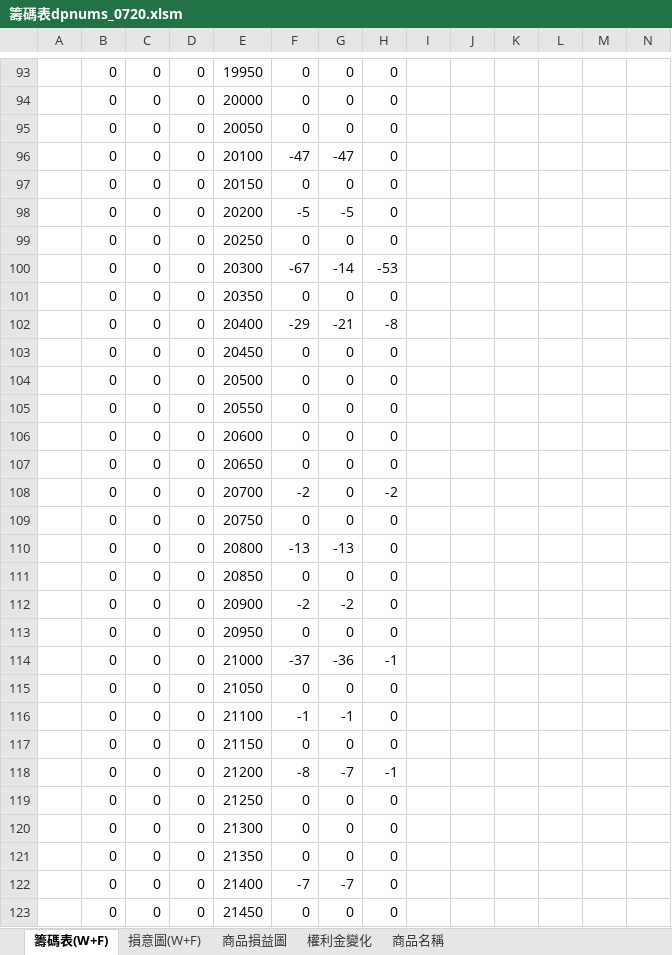
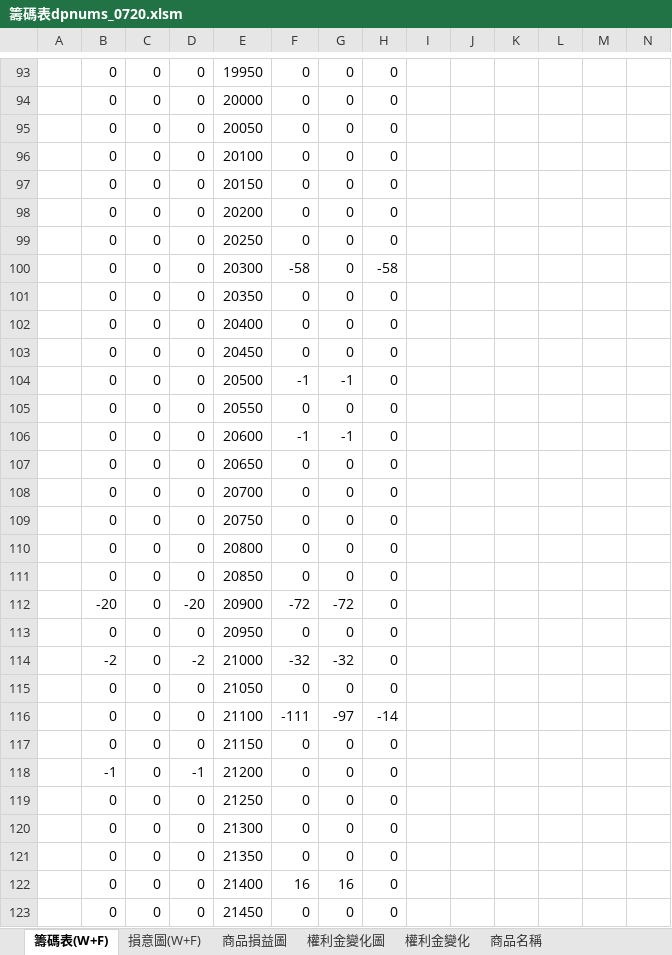
Before and after one commit to gengyouchou/GengYouFutures, an Excel workbook: GengYouOptionSellStrategy/籌碼表dpnums_0720.xlsm, sheet 籌碼表(W+F), drawn as a sheet; only a part is shown, gaps mark what is left out; values as stored, in another font and other column widths than the file's, no cell formats; removed rows and columns are numbered as before the commit, all else as after; the diff covers the shown part only; the diff names each change by its address in the sheet, - before the commit and + after, or states it on an @@ line.

```diff
--- a/GengYouOptionSellStrategy/籌碼表dpnums_0720.xlsm (sheet 籌碼表(W+F))
+++ b/GengYouOptionSellStrategy/籌碼表dpnums_0720.xlsm (sheet 籌碼表(W+F))
+sheet tab: 權利金變化圖
-F96: -47
+F96: 0
-G96: -47
+G96: 0
-F98: -5
+F98: 0
-G98: -5
+G98: 0
-F100: -67
+F100: -58
-G100: -14
+G100: 0
-H100: -53
+H100: -58
-F102: -29
+F102: 0
-G102: -21
+G102: 0
-H102: -8
+H102: 0
-F104: 0
+F104: -1
-G104: 0
+G104: -1
-F106: 0
+F106: -1
-G106: 0
+G106: -1
-F108: -2
+F108: 0
-H108: -2
+H108: 0
-F110: -13
+F110: 0
-G110: -13
+G110: 0
-row 112:  | 0 | 0 | 0 | 20900 | -2 | -2 | 0
+row 112:  | -20 | 0 | -20 | 20900 | -72 | -72 | 0
-row 114:  | 0 | 0 | 0 | 21000 | -37 | -36 | -1
+row 114:  | -2 | 0 | -2 | 21000 | -32 | -32 | 0
-F116: -1
+F116: -111
-G116: -1
+G116: -97
-H116: 0
+H116: -14
-row 118:  | 0 | 0 | 0 | 21200 | -8 | -7 | -1
+row 118:  | -1 | 0 | -1 | 21200 | 0 | 0 | 0
-F122: -7
+F122: 16
-G122: -7
+G122: 16
```
Also changed, not shown: 31 added rows, 31 removed rows and 83 edited cells elsewhere in this sheet, sheet 權利金變化, sheet 商品損益圖, sheet 商品名稱, sheet 損意圖(W+F), cell formats, formulas that keep their value, hidden cells, charts or pictures.
